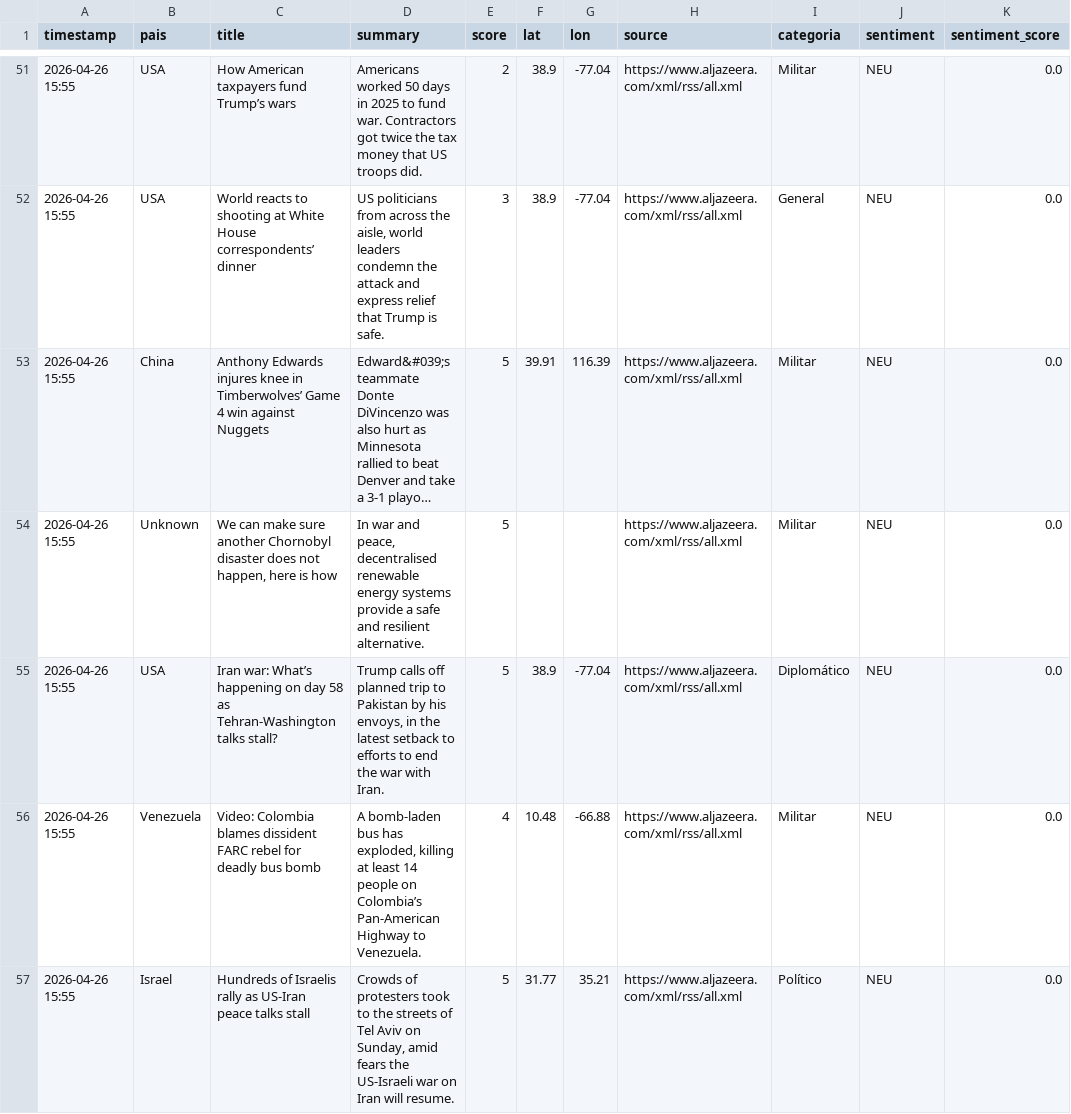
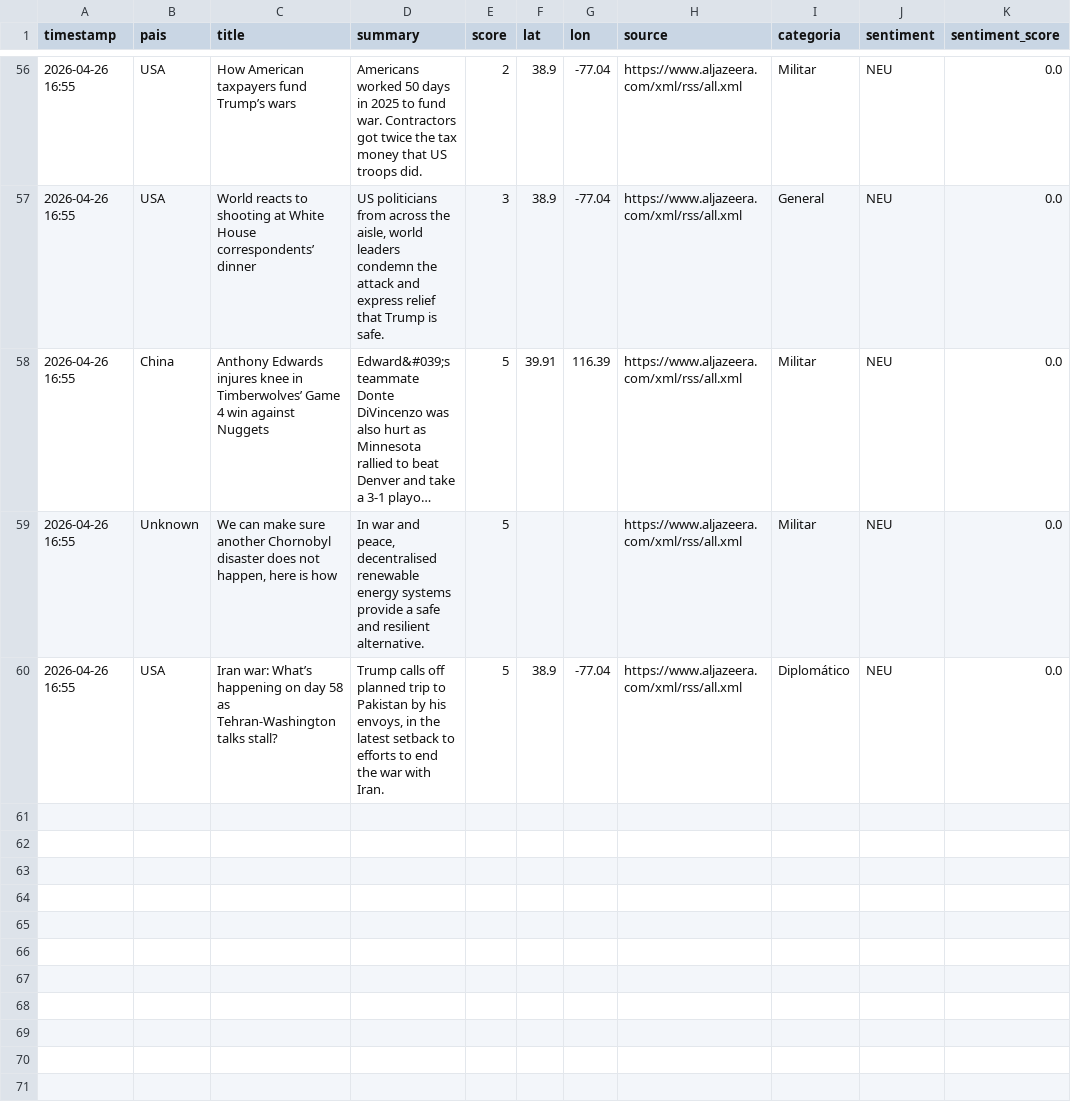
Before and after one commit to mcasrom/sieg-conflicts, a CSV file: data/processed/conflicts.csv, drawn as a sheet; only a part is shown, gaps mark what is left out; long unchanged cells end in …; removed rows and columns are numbered as before the commit, all else as after; the diff covers the shown part only; the diff names each change by its address in the sheet, - before the commit and + after, or states it on an @@ line.

```diff
--- a/data/processed/conflicts.csv
+++ b/data/processed/conflicts.csv
-A56:A60 (timestamp): 2026-04-26 15:55
+A56:A60 (timestamp): 2026-04-26 16:55
-row 56: 2026-04-26 15:55 | Venezuela | Video: Colombia blames dissident FARC rebel for deadly bus bomb | A bomb-laden bus has exploded, killing at least 14 people on Colombia’s Pan-American Highway to Venezuela. | 4 | 10.48 | -66.88 | https://www.aljazeera.com/xml/rss/all.xml | Militar | NEU | 0.0
-row 57: 2026-04-26 15:55 | Israel | Hundreds of Israelis rally as US-Iran peace talks stall | Crowds of protesters took to the streets of Tel Aviv on Sunday, amid fears the US-Israeli war on Iran will resume. | 5 | 31.77 | 35.21 | https://www.aljazeera.com/xml/rss/all.xml | Político | NEU | 0.0
```
Also changed, not shown: 6 added rows, 1 removed row and 48 edited cells elsewhere in this file.
